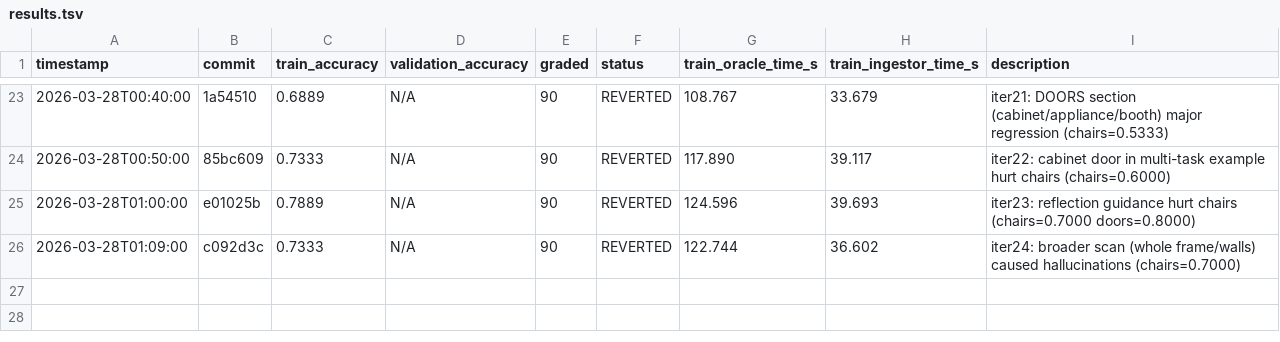
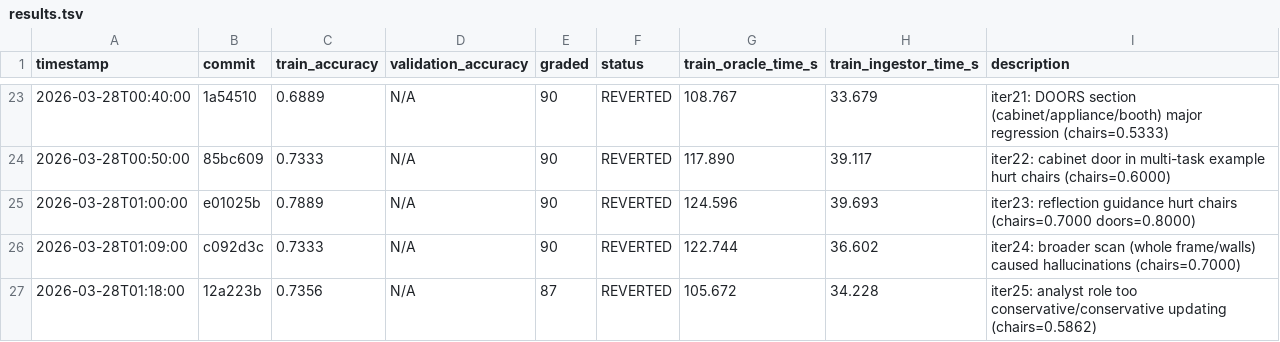
Before and after one commit to Clamepending/videomemory, a TSV file: prompt_hustle/results/results.tsv, drawn as a sheet; only a part is shown, gaps mark what is left out.

Commit message:
log: iter25 results (train=0.7356, REVERTED)

```diff
--- a/prompt_hustle/results/results.tsv
+++ b/prompt_hustle/results/results.tsv
@@ -26 +26,2 @@ timestamp	commit	train_accuracy	validation_accuracy	graded	status	train_oracle_t
 2026-03-28T01:09:00	c092d3c	0.7333	N/A	90	REVERTED	122.744	36.602	iter24: broader scan (whole frame/walls) caused hallucinations (chairs=0.7000)
+2026-03-28T01:18:00	12a223b	0.7356	N/A	87	REVERTED	105.672	34.228	iter25: analyst role too conservative/conservative updating (chairs=0.5862)
```
